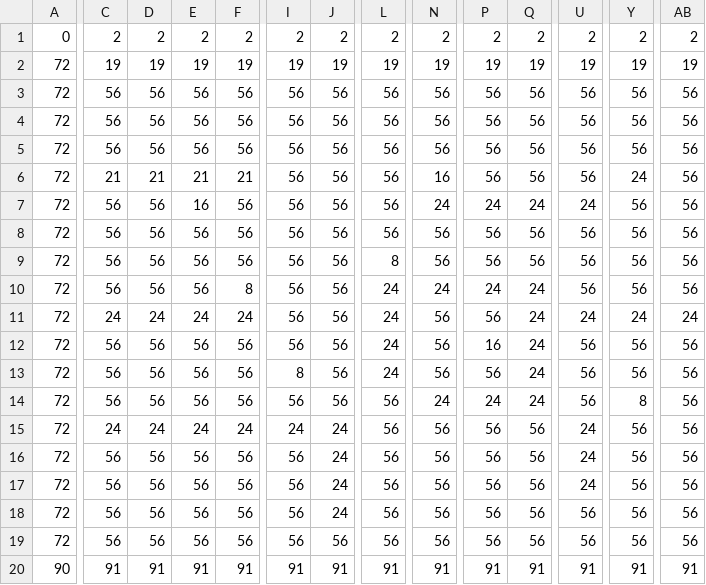
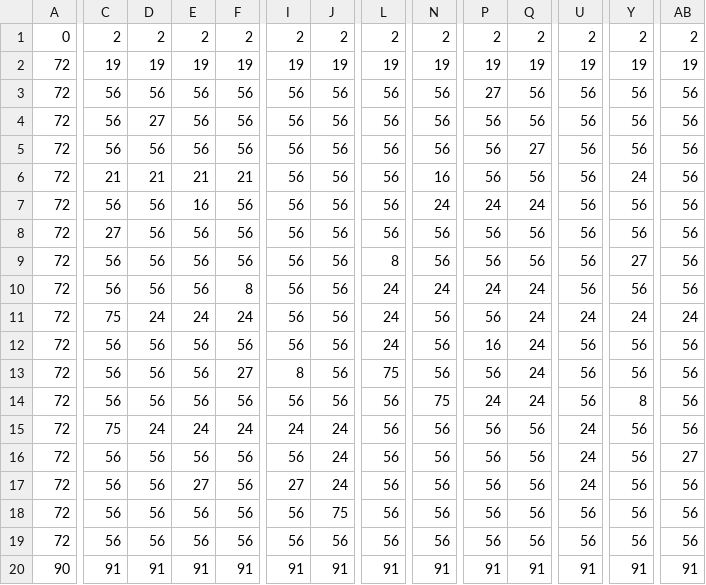
Before and after one commit to sxgauna/poperwoman, a CSV file: assets/images/levels/level1.csv, drawn as a sheet; only a part is shown, gaps mark what is left out; the diff covers the shown part only; the diff names each change by its address in the sheet, - before the commit and + after, or states it on an @@ line.

```diff
--- a/assets/images/levels/level1.csv
+++ b/assets/images/levels/level1.csv
-P3: 56
+P3: 27
-D4: 56
+D4: 27
-Q5: 56
+Q5: 27
-U7: 24
+U7: 56
-C8: 56
+C8: 27
-Y9: 56
+Y9: 27
-C11: 24
+C11: 75
-F13: 56
+F13: 27
-L13: 24
+L13: 75
-N14: 24
+N14: 75
-C15: 24
+C15: 75
-AB16: 56
+AB16: 27
-E17: 56
+E17: 27
-I17: 56
+I17: 27
-J18: 24
+J18: 75
```
Also changed, not shown: 2 edited cells elsewhere in this file, 5 other files.
